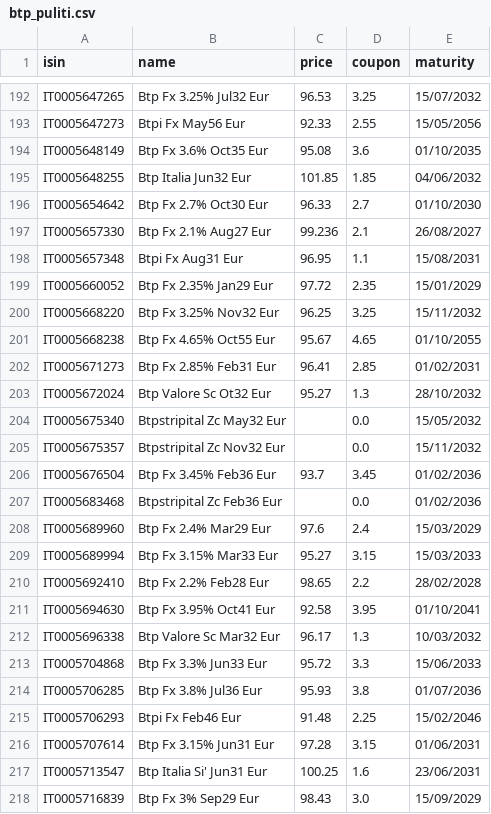
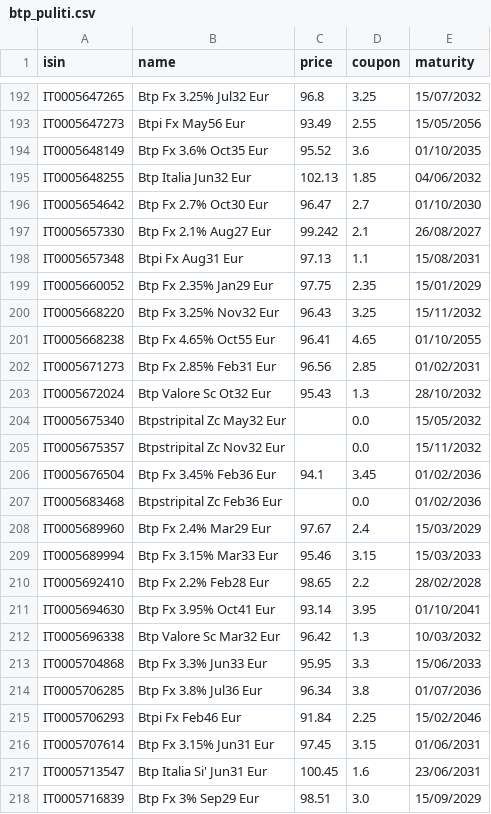
Before and after one commit to norsetto62/btp-mot, a CSV file: btp_puliti.csv, drawn as a sheet; only a part is shown, gaps mark what is left out; the diff covers the shown part only; the diff names each change by its address in the sheet, - before the commit and + after, or states it on an @@ line.

```diff
--- a/btp_puliti.csv
+++ b/btp_puliti.csv
-C192 (price): 96.53
+C192 (price): 96.8
-C193 (price): 92.33
+C193 (price): 93.49
-C194 (price): 95.08
+C194 (price): 95.52
-C195 (price): 101.85
+C195 (price): 102.13
-C196 (price): 96.33
+C196 (price): 96.47
-C197 (price): 99.236
+C197 (price): 99.242
-C198 (price): 96.95
+C198 (price): 97.13
-C199 (price): 97.72
+C199 (price): 97.75
-C200 (price): 96.25
+C200 (price): 96.43
-C201 (price): 95.67
+C201 (price): 96.41
-C202 (price): 96.41
+C202 (price): 96.56
-C203 (price): 95.27
+C203 (price): 95.43
-C206 (price): 93.7
+C206 (price): 94.1
-C208 (price): 97.6
+C208 (price): 97.67
-C209 (price): 95.27
+C209 (price): 95.46
-C211 (price): 92.58
+C211 (price): 93.14
-C212 (price): 96.17
+C212 (price): 96.42
-C213 (price): 95.72
+C213 (price): 95.95
-C214 (price): 95.93
+C214 (price): 96.34
-C215 (price): 91.48
+C215 (price): 91.84
-C216 (price): 97.28
+C216 (price): 97.45
-C217 (price): 100.25
+C217 (price): 100.45
-C218 (price): 98.43
+C218 (price): 98.51
```
Also changed, not shown: 136 edited cells elsewhere in this file, 2 other files.
